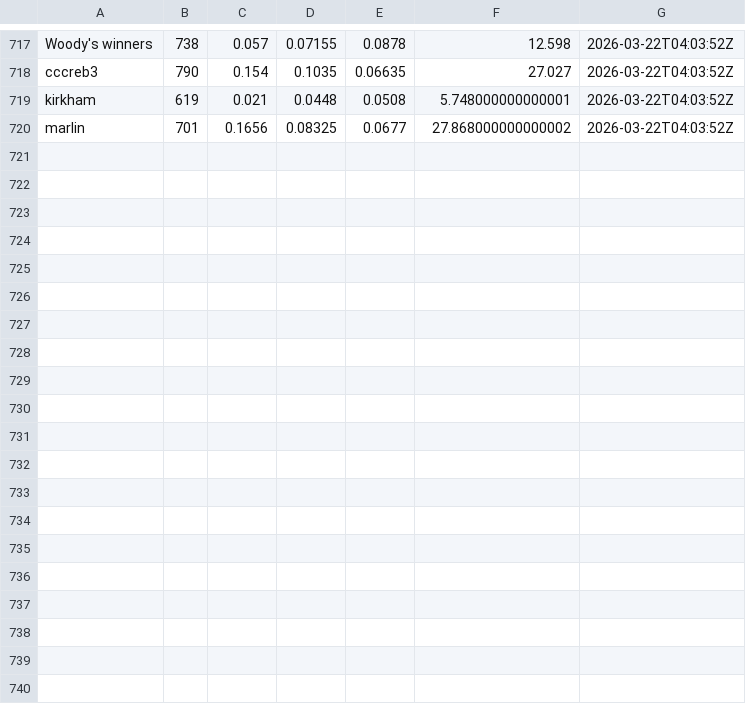
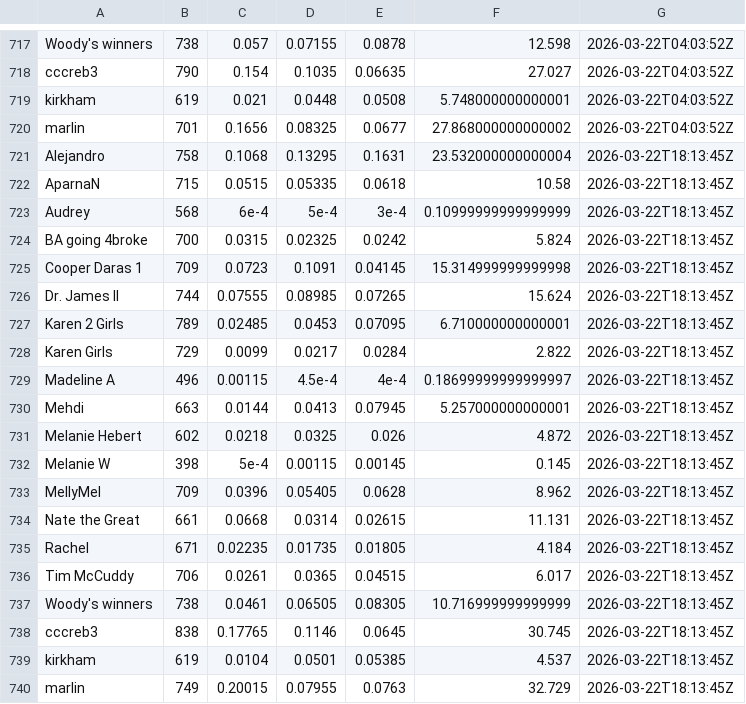
Before and after one commit to jbccre/madness, a CSV file: women/all_standings.csv, drawn as a sheet; only a part is shown, gaps mark what is left out.

```diff
--- a/women/all_standings.csv
+++ b/women/all_standings.csv
@@ -720 +720,21 @@ kirkham,619,0.021,0.0448,0.0508,5.748000000000001,2026-03-22T04:03:52Z
 marlin,701,0.1656,0.08325,0.0677,27.868000000000002,2026-03-22T04:03:52Z
+Alejandro,758,0.1068,0.13295,0.1631,23.532000000000004,2026-03-22T18:13:45Z
+AparnaN,715,0.0515,0.05335,0.0618,10.58,2026-03-22T18:13:45Z
+Audrey,568,6e-4,5e-4,3e-4,0.10999999999999999,2026-03-22T18:13:45Z
+BA going 4broke,700,0.0315,0.02325,0.0242,5.824,2026-03-22T18:13:45Z
+Cooper Daras 1,709,0.0723,0.1091,0.04145,15.314999999999998,2026-03-22T18:13:45Z
+Dr. James II,744,0.07555,0.08985,0.07265,15.624,2026-03-22T18:13:45Z
+Karen 2 Girls,789,0.02485,0.0453,0.07095,6.710000000000001,2026-03-22T18:13:45Z
+Karen Girls,729,0.0099,0.0217,0.0284,2.822,2026-03-22T18:13:45Z
+Madeline A,496,0.00115,4.5e-4,4e-4,0.18699999999999997,2026-03-22T18:13:45Z
+Mehdi,663,0.0144,0.0413,0.07945,5.257000000000001,2026-03-22T18:13:45Z
+Melanie Hebert,602,0.0218,0.0325,0.026,4.872,2026-03-22T18:13:45Z
+Melanie W,398,5e-4,0.00115,0.00145,0.145,2026-03-22T18:13:45Z
+MellyMel,709,0.0396,0.05405,0.0628,8.962,2026-03-22T18:13:45Z
+Nate the Great,661,0.0668,0.0314,0.02615,11.131,2026-03-22T18:13:45Z
+Rachel,671,0.02235,0.01735,0.01805,4.184,2026-03-22T18:13:45Z
+Tim McCuddy,706,0.0261,0.0365,0.04515,6.017,2026-03-22T18:13:45Z
+Woody's winners,738,0.0461,0.06505,0.08305,10.716999999999999,2026-03-22T18:13:45Z
+cccreb3,838,0.17765,0.1146,0.0645,30.745,2026-03-22T18:13:45Z
+kirkham,619,0.0104,0.0501,0.05385,4.537,2026-03-22T18:13:45Z
+marlin,749,0.20015,0.07955,0.0763,32.729,2026-03-22T18:13:45Z
```
Also changed, not shown: women/current_standings.csv, women/gamestate.csv, 1 other file.
